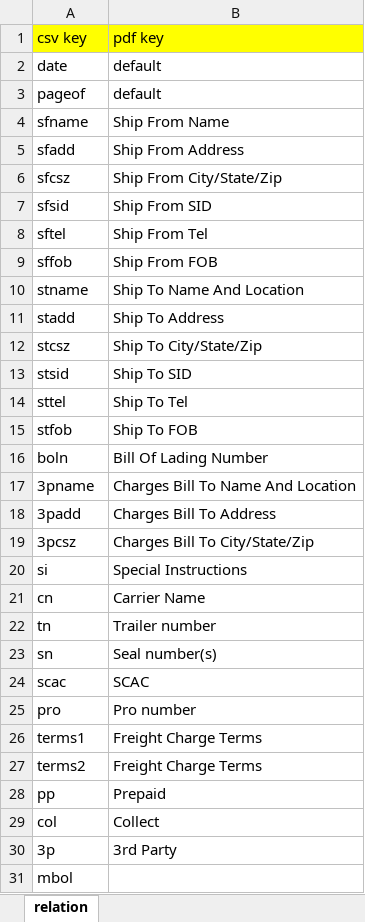
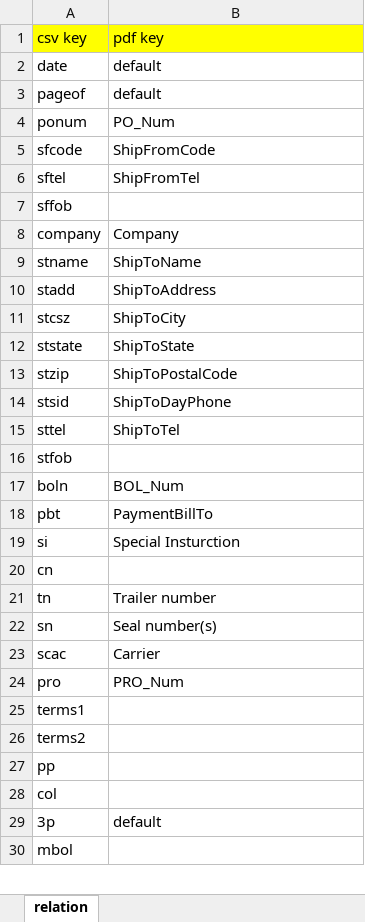
Before and after one commit to kingwarluo/excel2pdf, an Excel workbook: src/main/resources/config/relation.xlsx, sheet relation, drawn as a sheet; only a part is shown; values as stored, in another font and other column widths than the file's, no borders; removed rows and columns are numbered as before the commit, all else as after; the diff covers the shown part only; the diff names each change by its address in the sheet, - before the commit and + after, or states it on an @@ line.

```diff
--- a/src/main/resources/config/relation.xlsx (sheet relation)
+++ b/src/main/resources/config/relation.xlsx (sheet relation)
-row 4: sfname | Ship From Name
-row 5: sfadd | Ship From Address
-row 6: sfcsz | Ship From City/State/Zip
-row 7: sfsid | Ship From SID
+row 4: ponum | PO_Num
+row 5: sfcode | ShipFromCode
-B6: Ship From Tel
+B6: ShipFromTel
-B7: Ship From FOB
+B7: (empty)
+row 8: company | Company
-B9: Ship To Name And Location
+B9: ShipToName
-B10: Ship To Address
+B10: ShipToAddress
-B11: Ship To City/State/Zip
+B11: ShipToCity
+row 12: ststate | ShipToState
+row 13: stzip | ShipToPostalCode
-B14: Ship To SID
+B14: ShipToDayPhone
-B15: Ship To Tel
+B15: ShipToTel
-B16: Ship To FOB
+B16: (empty)
-B17: Bill Of Lading Number
+B17: BOL_Num
-row 17: 3pname | Charges Bill To Name And Location
-row 18: 3padd | Charges Bill To Address
-row 19: 3pcsz | Charges Bill To City/State/Zip
+row 18: pbt | PaymentBillTo
-B19: Special Instructions
+B19: Special Insturction
-B20: Carrier Name
+B20: (empty)
-B23: SCAC
+B23: Carrier
-B24: Pro number
+B24: PRO_Num
-B25:B26: Freight Charge Terms
+B25:B26: (empty)
-B27: Prepaid
+B27: (empty)
-B28: Collect
+B28: (empty)
-B29: 3rd Party
+B29: default
```
Also changed, not shown: 12 edited cells elsewhere in this sheet, 1 other file.
